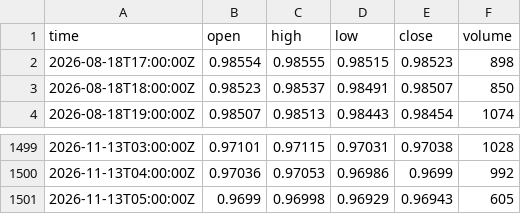
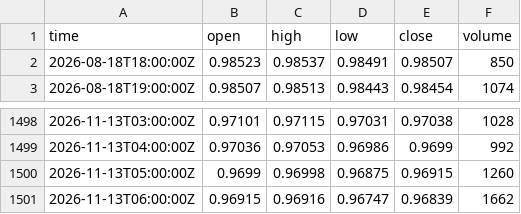
Before and after one commit to mintandmos-cell/tradinglab, a CSV file: data/exness/recent/AUDCAD_H1.csv, drawn as a sheet; only a part is shown, gaps mark what is left out.

Commit message:
pc: recent Exness bars [skip ci]

```diff
--- a/data/exness/recent/AUDCAD_H1.csv
+++ b/data/exness/recent/AUDCAD_H1.csv
@@ -1,3 +1,2 @@
 time,open,high,low,close,volume
-2026-08-18T17:00:00Z,0.98554,0.98555,0.98515,0.98523,898
 2026-08-18T18:00:00Z,0.98523,0.98537,0.98491,0.98507,850
@@ -1500,2 +1499,3 @@ time,open,high,low,close,volume
 2026-11-13T04:00:00Z,0.97036,0.97053,0.96986,0.9699,992
-2026-11-13T05:00:00Z,0.9699,0.96998,0.96929,0.96943,605
+2026-11-13T05:00:00Z,0.9699,0.96998,0.96875,0.96915,1260
+2026-11-13T06:00:00Z,0.96915,0.96916,0.96747,0.96839,1662
```
Also changed, not shown: data/exness/recent/AUDNZD_H1.csv, data/exness/recent/BTCUSD_H1.csv, 26 other files.
